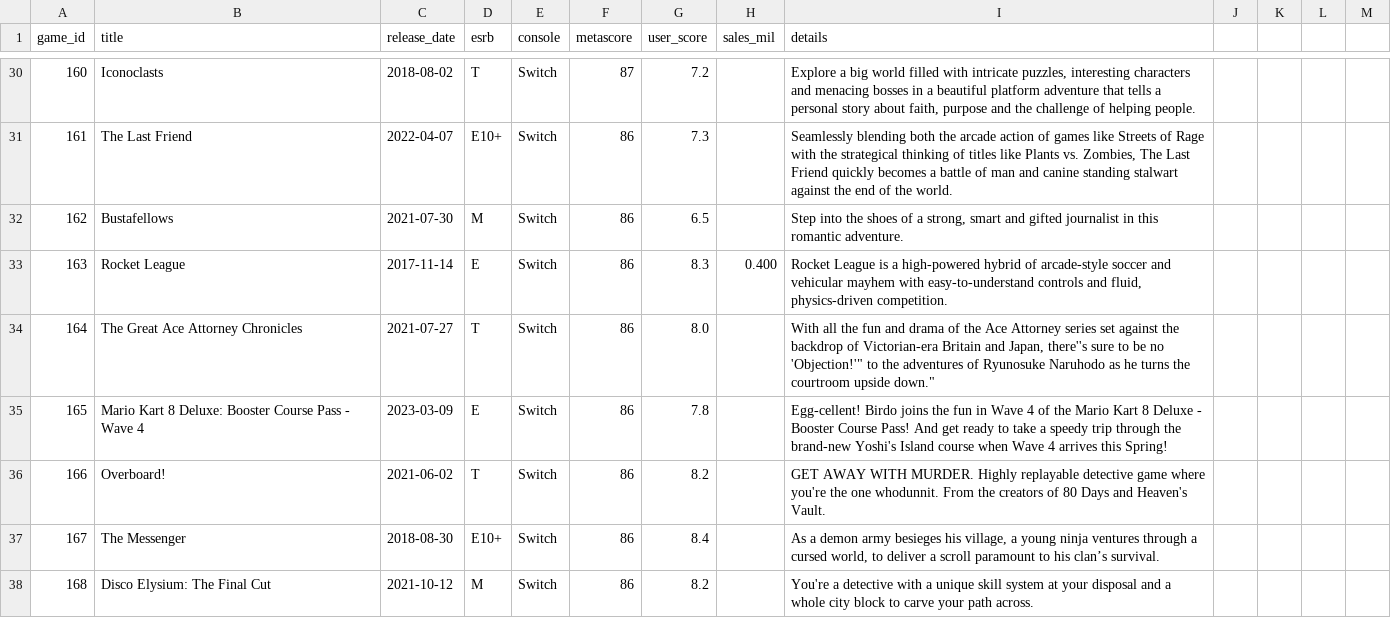
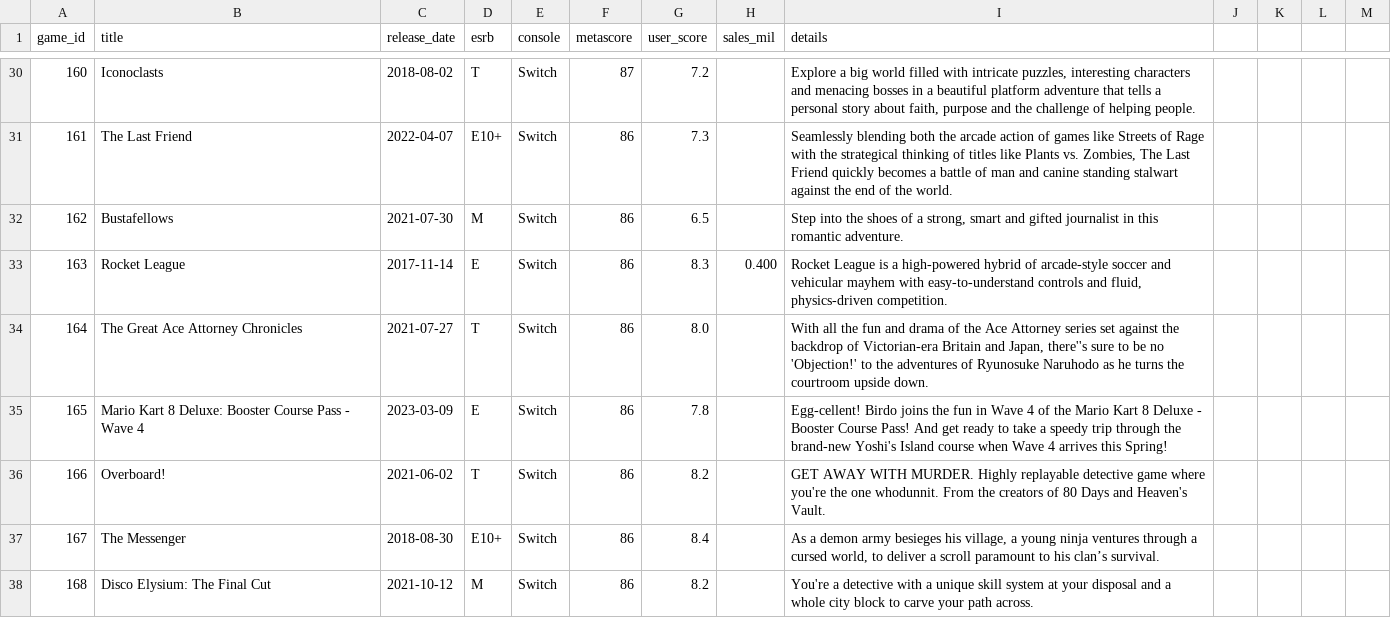
Before and after one commit to rdang4/nintendo-database, a CSV file: Datasets/game.csv, drawn as a sheet; only a part is shown, gaps mark what is left out.

Commit message:
Update game.csv

```diff
--- a/Datasets/game.csv
+++ b/Datasets/game.csv
@@ -33,3 +33,3 @@ game_id,title,release_date,esrb,console,metascore,user_score,sales_mil,details
 163,Rocket League,2017-11-14,E,Switch,86,8.3,0.400,"Rocket League is a high-powered hybrid of arcade-style soccer and vehicular mayhem with easy-to-understand controls and fluid, physics-driven competition."
-164,The Great Ace Attorney Chronicles,2021-07-27,T,Switch,86,8.0,,"With all the fun and drama of the Ace Attorney series set against the backdrop of Victorian-era Britain and Japan, there''s sure to be no '"Objection!'" to the adventures of Ryunosuke Naruhodo as he turns the courtroom upside down."
+164,The Great Ace Attorney Chronicles,2021-07-27,T,Switch,86,8.0,,"With all the fun and drama of the Ace Attorney series set against the backdrop of Victorian-era Britain and Japan, there''s sure to be no 'Objection!' to the adventures of Ryunosuke Naruhodo as he turns the courtroom upside down."
 165,Mario Kart 8 Deluxe: Booster Course Pass - Wave 4,2023-03-09,E,Switch,86,7.8,,Egg-cellent! Birdo joins the fun in Wave 4 of the Mario Kart 8 Deluxe - Booster Course Pass! And get ready to take a speedy trip through the brand-new Yoshi's Island course when Wave 4 arrives this Spring!
```
